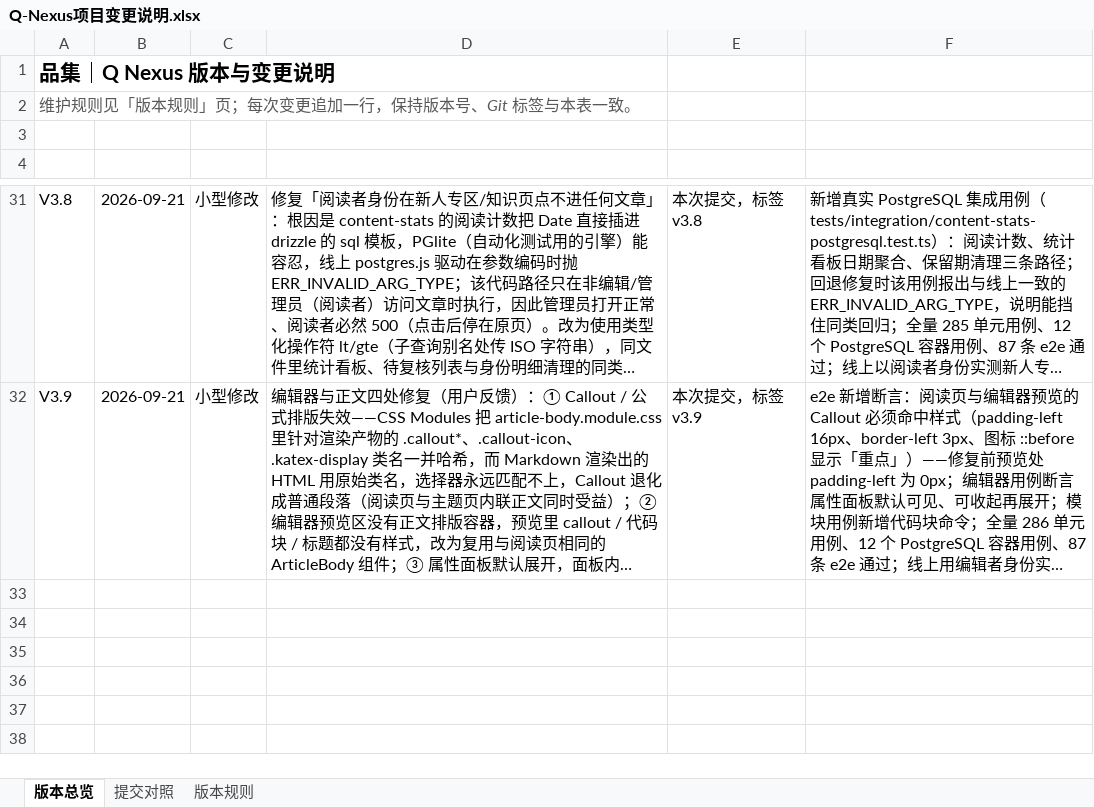
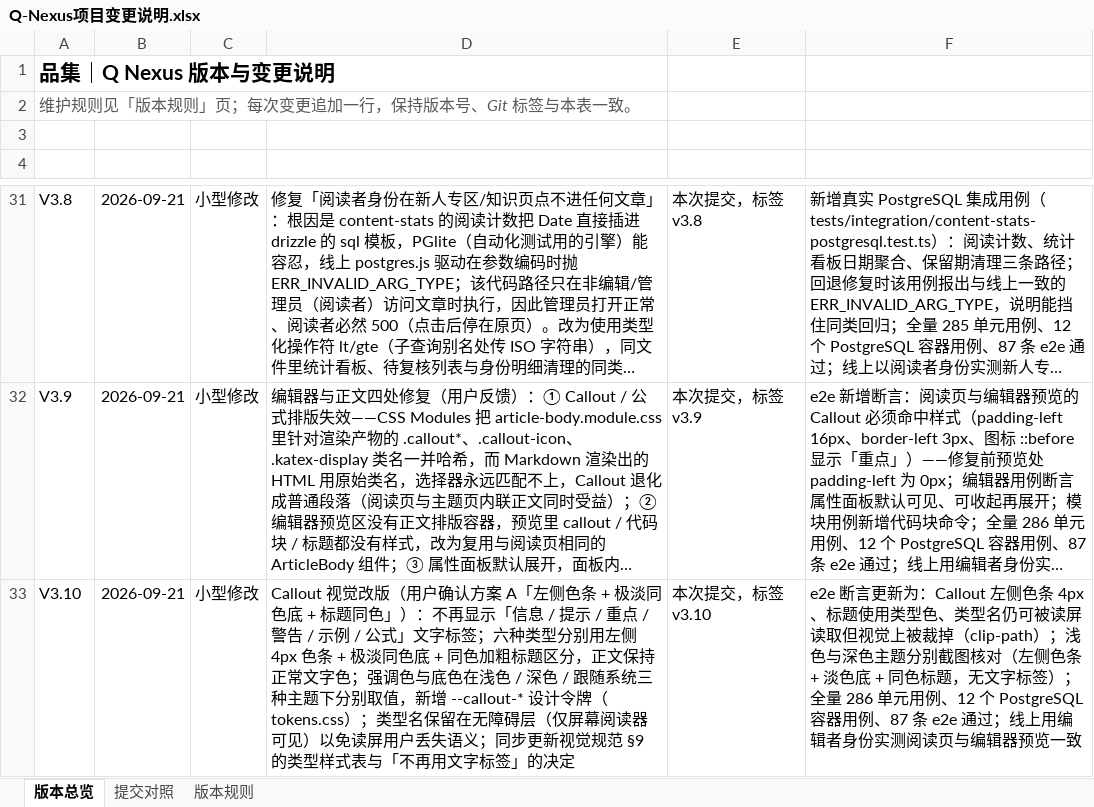
Before and after one commit to profundity-max/quality-homepage, an Excel workbook: Q-Nexus项目变更说明.xlsx, sheet 版本总览, drawn as a sheet; only a part is shown, gaps mark what is left out; long unchanged cells end in …; values as stored, in another font and other column widths than the file's, no borders; the diff names each change by its address in the sheet, - before the commit and + after, or states it on an @@ line.

Commit message:
style: callout redesign without text labels (V3.10)

```diff
--- a/Q-Nexus项目变更说明.xlsx (sheet 版本总览)
+++ b/Q-Nexus项目变更说明.xlsx (sheet 版本总览)
+row 33: V3.10 | 2026-09-21 | 小型修改 | Callout 视觉改版（用户确认方案 A「左侧色条 + 极淡同色底 + 标题同色」）：不再显示「信息 / 提示 / 重点 / 警告 / 示例 / 公式」文字标签；六种类型分别用左侧 4px 色条 + 极淡同色底 + 同色加粗标题区分，正文保持正常文字色；强调色与底色在浅色 / 深色 / 跟随系统三种主题下分别取值，新增 --callout-* 设计令牌（tokens.css）；类型名保留在无障碍层（仅屏幕阅读器可见）以免读屏用户丢失语义；同步更新视觉规范 §9 的类型样式表与「不再用文字标签」的决定 | 本次提交，标签 v3.10 | e2e 断言更新为：Callout 左侧色条 4px、标题使用类型色、类型名仍可被读屏读取但视觉上被裁掉（clip-path）；浅色与深色主题分别截图核对（左侧色条 + 淡色底 + 同色标题，无文字标签）；全量 286 单元用例、12 个 PostgreSQL 容器用例、87 条 e2e 通过；线上用编辑者身份实测阅读页与编辑器预览一致
```
Also changed, not shown: sheet 提交对照, 8 other files.
